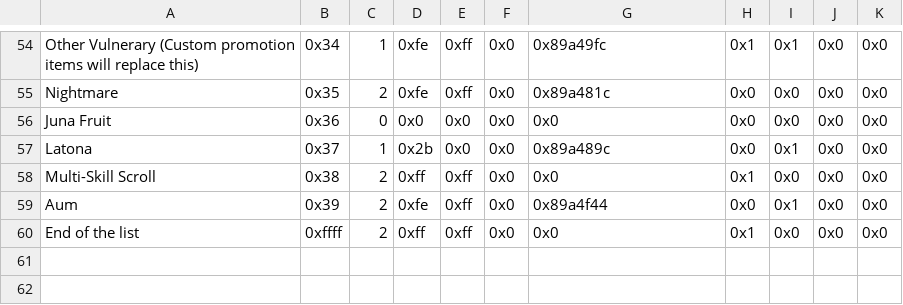
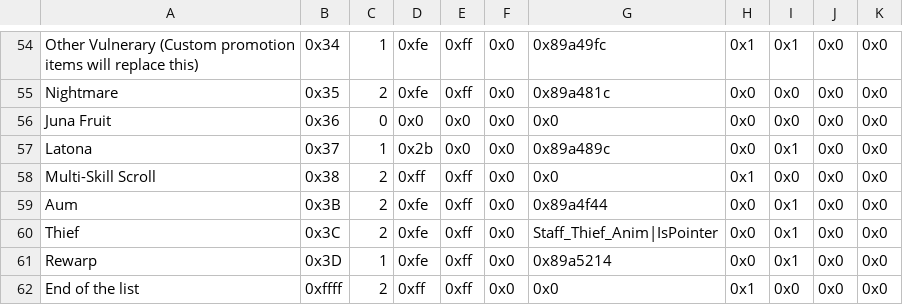
Before and after one commit to Hajimette/s4s, a CSV file: Tables/NightmareModules/ItemEffectRevamp/Effect_Anim_Association_Editor.csv, drawn as a sheet; only a part is shown, gaps mark what is left out.

```diff
--- a/Tables/NightmareModules/ItemEffectRevamp/Effect_Anim_Association_Editor.csv
+++ b/Tables/NightmareModules/ItemEffectRevamp/Effect_Anim_Association_Editor.csv
@@ -58,3 +58,5 @@ Latona,0x37,1,0x2b,0x0,0x0,0x89a489c,0x0,0x1,0x0,0x0
 Multi-Skill Scroll,0x38,2,0xff,0xff,0x0,0x0,0x1,0x0,0x0,0x0
-Aum,0x39,2,0xfe,0xff,0x0,0x89a4f44,0x0,0x1,0x0,0x0
+Aum,0x3B,2,0xfe,0xff,0x0,0x89a4f44,0x0,0x1,0x0,0x0
+Thief,0x3C,2,0xfe,0xff,0x0,Staff_Thief_Anim|IsPointer,0x0,0x1,0x0,0x0
+Rewarp,0x3D,1,0xfe,0xff,0x0,0x89a5214,0x0,0x1,0x0,0x0
 End of the list,0xffff,2,0xff,0xff,0x0,0x0,0x1,0x0,0x0,0x0
```
Also changed, not shown: Tables/NightmareModules/ItemEffectRevamp/Item_Effect_Revamp.csv, 5 other files.
